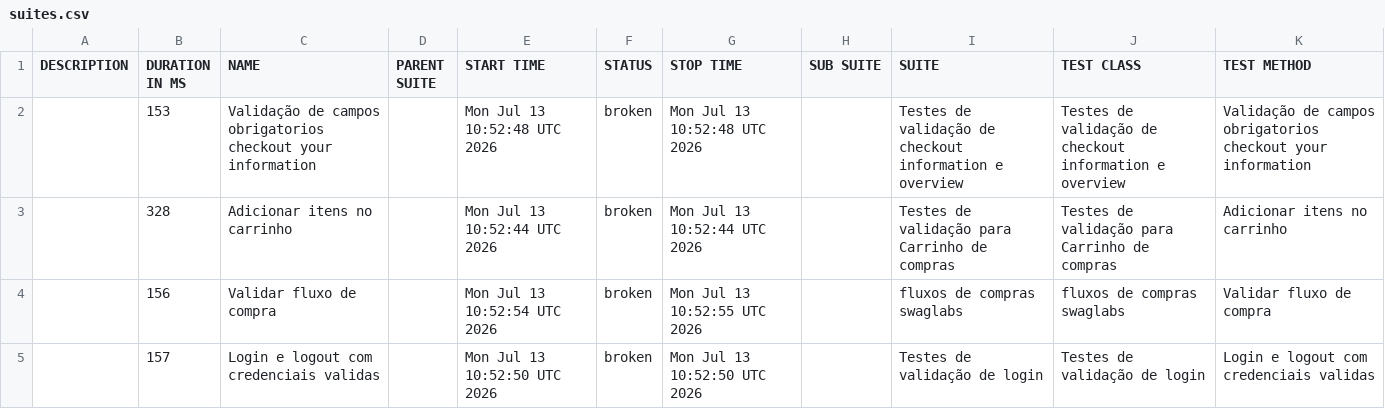
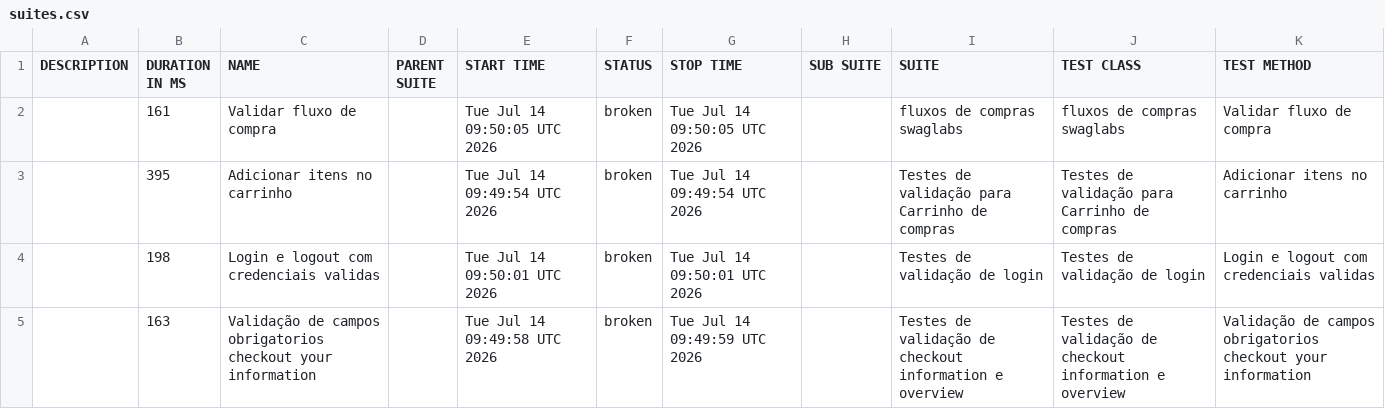
Before and after one commit to DiegoBBarbosa09/Automacao_swaglabs_cypress, a CSV file: data/suites.csv, drawn as a sheet.

```diff
--- a/data/suites.csv
+++ b/data/suites.csv
@@ -1,5 +1,5 @@
 "DESCRIPTION","DURATION IN MS","NAME","PARENT SUITE","START TIME","STATUS","STOP TIME","SUB SUITE","SUITE","TEST CLASS","TEST METHOD"
-"","153","Validação de campos obrigatorios checkout your information","","Mon Jul 13 10:52:48 UTC 2026","broken","Mon Jul 13 10:52:48 UTC 2026","","Testes de validação de checkout information e overview","Testes de validação de checkout information e overview","Validação de campos obrigatorios checkout your information"
-"","328","Adicionar itens no carrinho","","Mon Jul 13 10:52:44 UTC 2026","broken","Mon Jul 13 10:52:44 UTC 2026","","Testes de validação para Carrinho de compras","Testes de validação para Carrinho de compras","Adicionar itens no carrinho"
-"","156","Validar fluxo de compra","","Mon Jul 13 10:52:54 UTC 2026","broken","Mon Jul 13 10:52:55 UTC 2026","","fluxos de compras swaglabs","fluxos de compras swaglabs","Validar fluxo de compra"
-"","157","Login e logout com credenciais validas","","Mon Jul 13 10:52:50 UTC 2026","broken","Mon Jul 13 10:52:50 UTC 2026","","Testes de validação de login","Testes de validação de login","Login e logout com credenciais validas"
+"","161","Validar fluxo de compra","","Tue Jul 14 09:50:05 UTC 2026","broken","Tue Jul 14 09:50:05 UTC 2026","","fluxos de compras swaglabs","fluxos de compras swaglabs","Validar fluxo de compra"
+"","395","Adicionar itens no carrinho","","Tue Jul 14 09:49:54 UTC 2026","broken","Tue Jul 14 09:49:54 UTC 2026","","Testes de validação para Carrinho de compras","Testes de validação para Carrinho de compras","Adicionar itens no carrinho"
+"","198","Login e logout com credenciais validas","","Tue Jul 14 09:50:01 UTC 2026","broken","Tue Jul 14 09:50:01 UTC 2026","","Testes de validação de login","Testes de validação de login","Login e logout com credenciais validas"
+"","163","Validação de campos obrigatorios checkout your information","","Tue Jul 14 09:49:58 UTC 2026","broken","Tue Jul 14 09:49:59 UTC 2026","","Testes de validação de checkout information e overview","Testes de validação de checkout information e overview","Validação de campos obrigatorios checkout your information"
```
Also changed, not shown: 23 other files.
